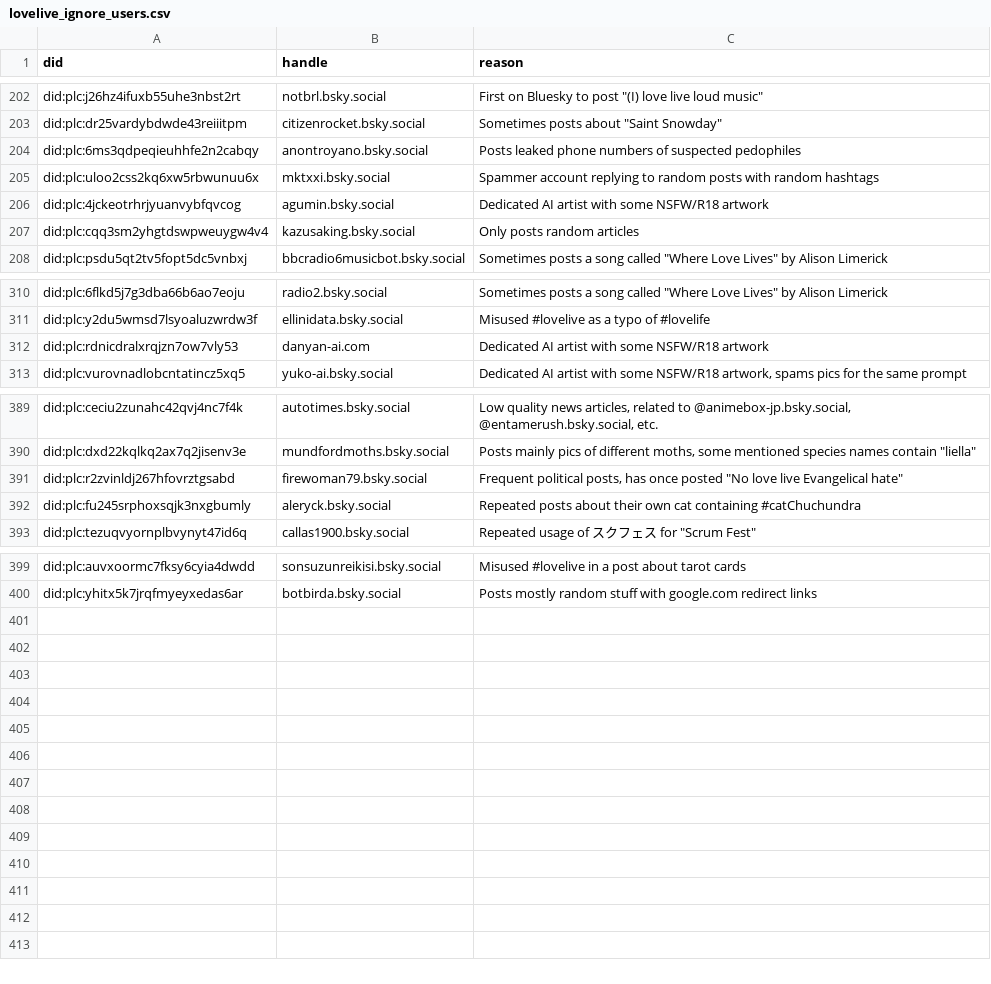
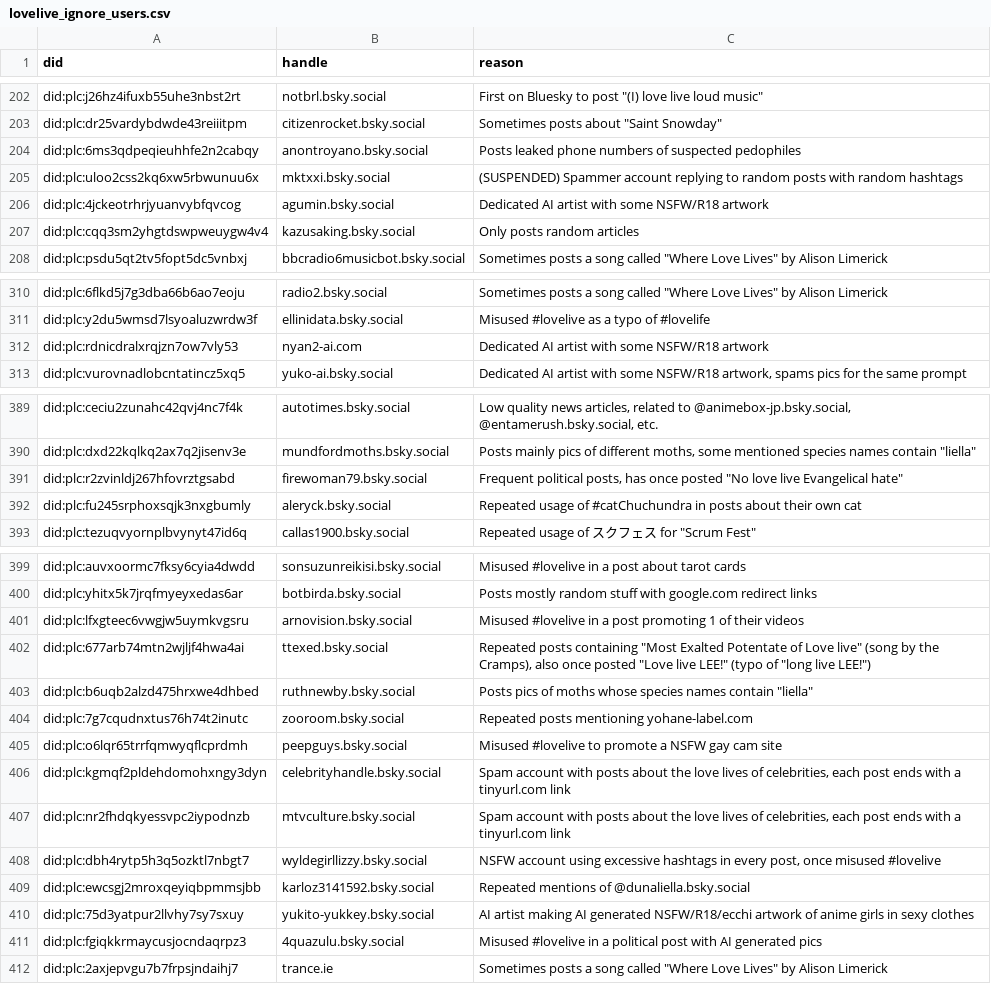
Before and after one commit to p1timmy/bsky-feeds, a CSV file: lists/lovelive_ignore_users.csv, drawn as a sheet; only a part is shown, gaps mark what is left out.

Commit message:
Update LoveLive! feed ignore list
- Mark a spam account as suspended
- Update a handle
- Tweak reason text of a user
- The usual routine of adding in new users from the last 11 days

```diff
--- a/lists/lovelive_ignore_users.csv
+++ b/lists/lovelive_ignore_users.csv
@@ -204,3 +204,3 @@ did:plc:dr25vardybdwde43reiiitpm,citizenrocket.bsky.social,"Sometimes posts abou
 did:plc:6ms3qdpeqieuhhfe2n2cabqy,anontroyano.bsky.social,"Posts leaked phone numbers of suspected pedophiles"
-did:plc:uloo2css2kq6xw5rbwunuu6x,mktxxi.bsky.social,"Spammer account replying to random posts with random hashtags"
+did:plc:uloo2css2kq6xw5rbwunuu6x,mktxxi.bsky.social,"(SUSPENDED) Spammer account replying to random posts with random hashtags"
 did:plc:4jckeotrhrjyuanvybfqvcog,agumin.bsky.social,"Dedicated AI artist with some NSFW/R18 artwork"
@@ -311,3 +311,3 @@ did:plc:6flkd5j7g3dba66b6ao7eoju,radio2.bsky.social,"Sometimes posts a song call
 did:plc:y2du5wmsd7lsyoaluzwrdw3f,ellinidata.bsky.social,"Misused #lovelive as a typo of #lovelife"
-did:plc:rdnicdralxrqjzn7ow7vly53,danyan-ai.com,"Dedicated AI artist with some NSFW/R18 artwork"
+did:plc:rdnicdralxrqjzn7ow7vly53,nyan2-ai.com,"Dedicated AI artist with some NSFW/R18 artwork"
 did:plc:vurovnadlobcntatincz5xq5,yuko-ai.bsky.social,"Dedicated AI artist with some NSFW/R18 artwork, spams pics for the same prompt"
@@ -391,3 +391,3 @@ did:plc:dxd22kqlkq2ax7q2jisenv3e,mundfordmoths.bsky.social,"Posts mainly pics of
 did:plc:r2zvinldj267hfovrztgsabd,firewoman79.bsky.social,"Frequent political posts, has once posted ""No love live Evangelical hate"""
-did:plc:fu245srphoxsqjk3nxgbumly,aleryck.bsky.social,"Repeated posts about their own cat containing #catChuchundra"
+did:plc:fu245srphoxsqjk3nxgbumly,aleryck.bsky.social,"Repeated usage of #catChuchundra in posts about their own cat"
 did:plc:tezuqvyornplbvynyt47id6q,callas1900.bsky.social,"Repeated usage of スクフェス for ""Scrum Fest"""
@@ -400 +400,13 @@ did:plc:auvxoormc7fksy6cyia4dwdd,sonsuzunreikisi.bsky.social,"Misused #lovelive
 did:plc:yhitx5k7jrqfmyeyxedas6ar,botbirda.bsky.social,"Posts mostly random stuff with google.com redirect links"
+did:plc:lfxgteec6vwgjw5uymkvgsru,arnovision.bsky.social,"Misused #lovelive in a post promoting 1 of their videos"
+did:plc:677arb74mtn2wjljf4hwa4ai,ttexed.bsky.social,"Repeated posts containing ""Most Exalted Potentate of Love live"" (song by the Cramps), also once posted ""Love live LEE!"" (typo of ""long live LEE!"")"
+did:plc:b6uqb2alzd475hrxwe4dhbed,ruthnewby.bsky.social,"Posts pics of moths whose species names contain ""liella"""
+did:plc:7g7cqudnxtus76h74t2inutc,zooroom.bsky.social,"Repeated posts mentioning yohane-label.com"
+did:plc:o6lqr65trrfqmwyqflcprdmh,peepguys.bsky.social,"Misused #lovelive to promote a NSFW gay cam site"
+did:plc:kgmqf2pldehdomohxngy3dyn,celebrityhandle.bsky.social,"Spam account with posts about the love lives of celebrities, each post ends with a tinyurl.com link"
+did:plc:nr2fhdqkyessvpc2iypodnzb,mtvculture.bsky.social,"Spam account with posts about the love lives of celebrities, each post ends with a tinyurl.com link"
+did:plc:dbh4rytp5h3q5ozktl7nbgt7,wyldegirllizzy.bsky.social,"NSFW account using excessive hashtags in every post, once misused #lovelive"
+did:plc:ewcsgj2mroxqeyiqbpmmsjbb,karloz3141592.bsky.social,"Repeated mentions of @dunaliella.bsky.social"
+did:plc:75d3yatpur2llvhy7sy7sxuy,yukito-yukkey.bsky.social,"AI artist making AI generated NSFW/R18/ecchi artwork of anime girls in sexy clothes"
+did:plc:fgiqkkrmaycusjocndaqrpz3,4quazulu.bsky.social,"Misused #lovelive in a political post with AI generated pics"
+did:plc:2axjepvgu7b7frpsjndaihj7,trance.ie,"Sometimes posts a song called ""Where Love Lives"" by Alison Limerick"
```
